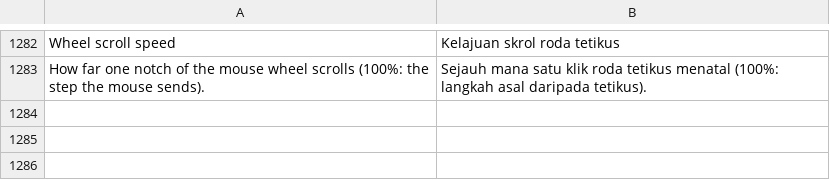
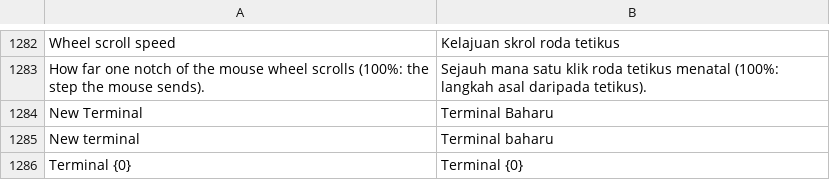
Before and after one commit to MuaraAI/FluxCode, a TSV file: i18n/ms.tsv, drawn as a sheet; only a part is shown, gaps mark what is left out.

```diff
--- a/i18n/ms.tsv
+++ b/i18n/ms.tsv
@@ -1283 +1283,4 @@ Wheel scroll speed	Kelajuan skrol roda tetikus
 How far one notch of the mouse wheel scrolls (100%: the step the mouse sends).	Sejauh mana satu klik roda tetikus menatal (100%: langkah asal daripada tetikus).
+New Terminal	Terminal Baharu
+New terminal	Terminal baharu
+Terminal {0}	Terminal {0}
```
Also changed, not shown: i18n/fr.tsv, i18n/source.tsv, 8 other files.
